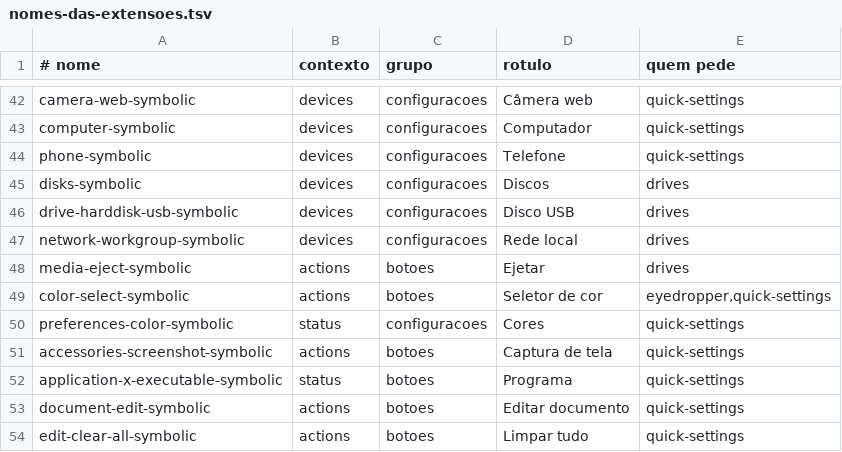
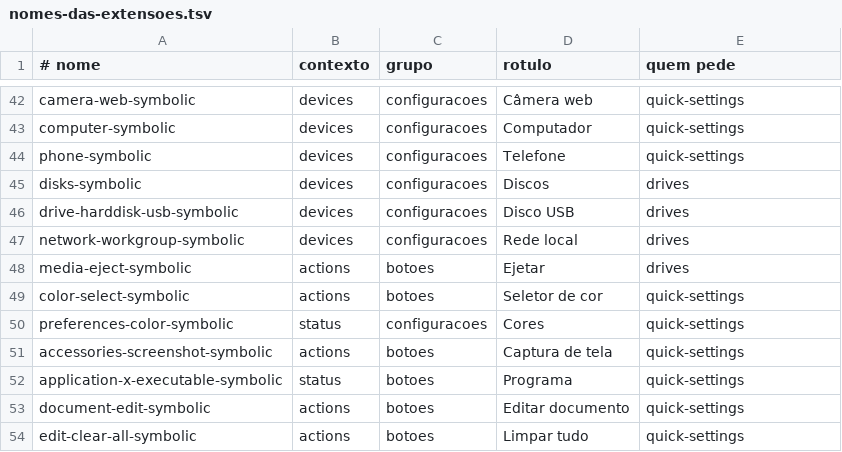
Before and after one commit to vitoriamariadb/MeowSystem, a TSV file: assets/contratos/nomes-das-extensoes.tsv, drawn as a sheet; only a part is shown, gaps mark what is left out.

Commit message:
feat(extensoes): o Performance, o Leitura, o conta-gotas e a Bandeja pedem o desenho ao tema de ícones e os pinos apontam para os commits publicados; o conta-gotas deixa de pedir o color-select (P243)
Co-authored-by: vitoriamariadb <vitoriamaria.sds@gmail.com>

```diff
--- a/assets/contratos/nomes-das-extensoes.tsv
+++ b/assets/contratos/nomes-das-extensoes.tsv
@@ -48,3 +48,3 @@ network-workgroup-symbolic	devices	configuracoes	Rede local	drives
 media-eject-symbolic	actions	botoes	Ejetar	drives
-color-select-symbolic	actions	botoes	Seletor de cor	eyedropper,quick-settings
+color-select-symbolic	actions	botoes	Seletor de cor	quick-settings
 preferences-color-symbolic	status	configuracoes	Cores	quick-settings
```
Also changed, not shown: 4 other files.
